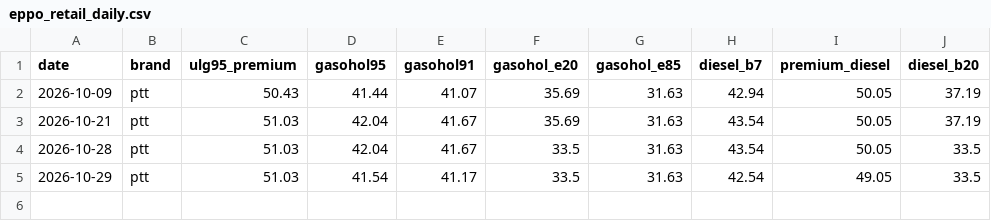
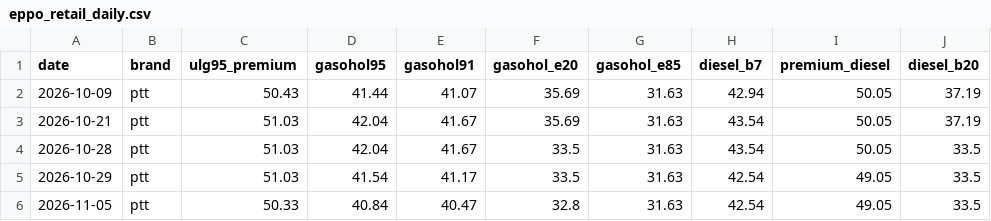
Before and after one commit to Allisterh/thai-inflation-oil-shock-model, a CSV file: data/cache/eppo_retail_daily.csv, drawn as a sheet.

```diff
--- a/data/cache/eppo_retail_daily.csv
+++ b/data/cache/eppo_retail_daily.csv
@@ -5 +5,2 @@ date,brand,ulg95_premium,gasohol95,gasohol91,gasohol_e20,gasohol_e85,diesel_b7,p
 2026-10-29,ptt,51.03,41.54,41.17,33.5,31.63,42.54,49.05,33.5
+2026-11-05,ptt,50.33,40.84,40.47,32.8,31.63,42.54,49.05,33.5
```
Also changed, not shown: data/cache/brent_daily.csv, data/cache/usdthb_daily.csv, 11 other files.
